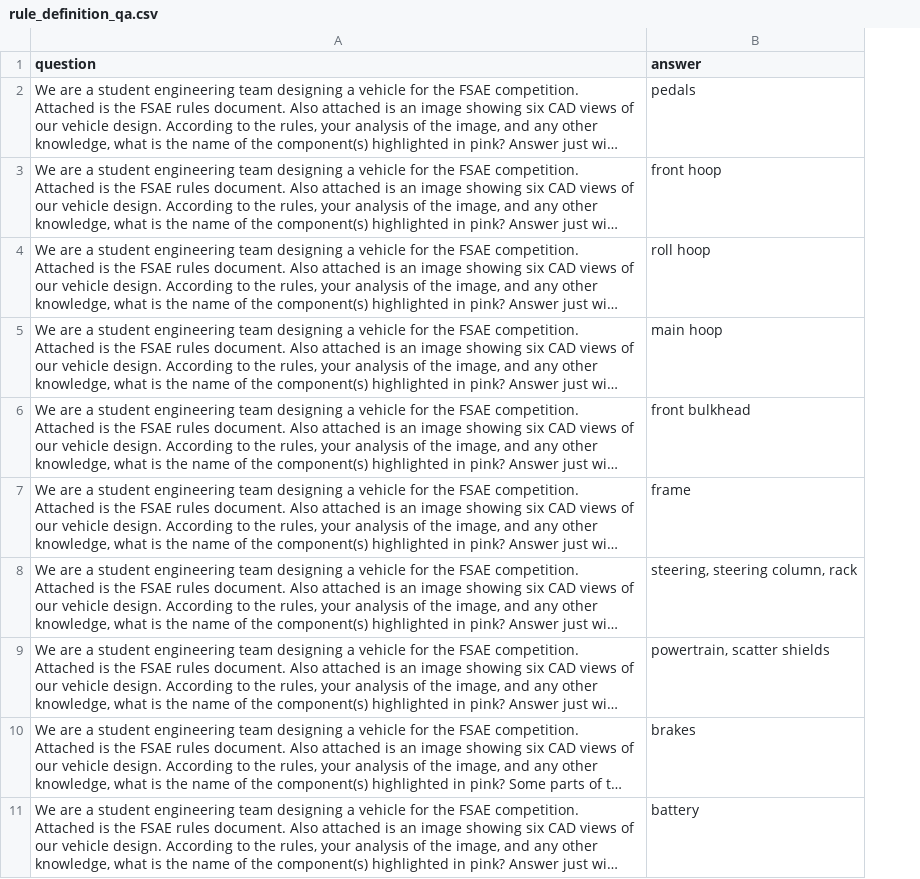
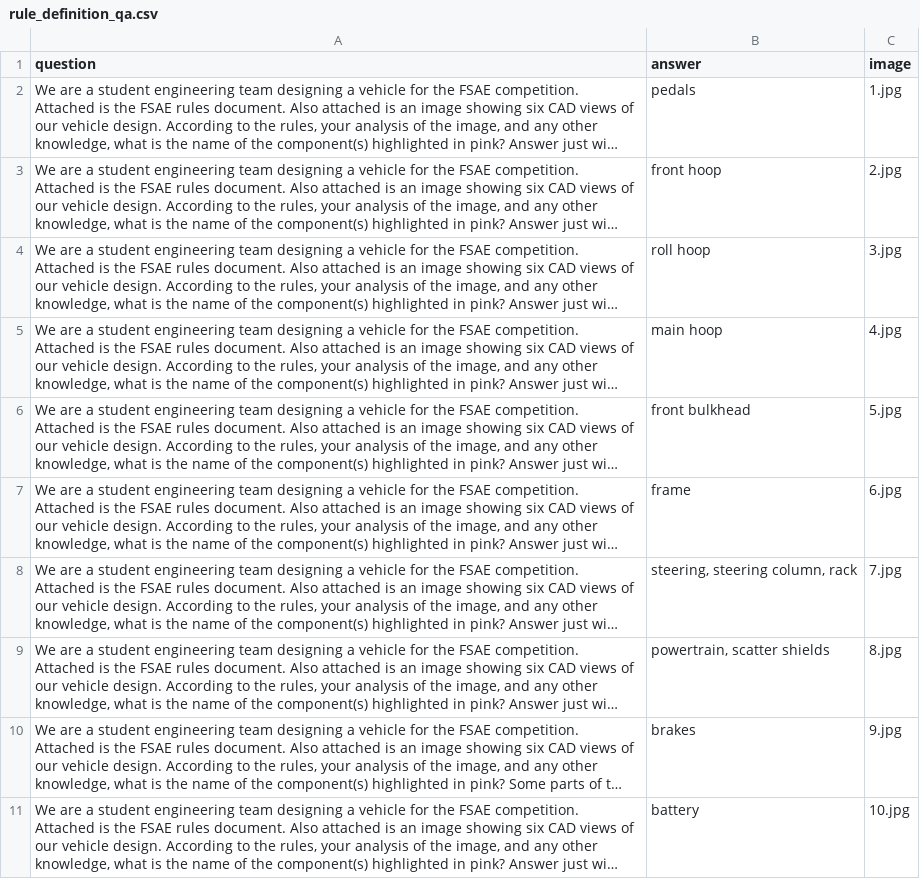
Before and after one commit to anniedoris/design_qa, a CSV file: dataset/rule_comprehension/rule_definition_qa.csv, drawn as a sheet; only a part is shown; long unchanged cells end in …; the diff names each change by its address in the sheet, - before the commit and + after, or states it on an @@ line.

Commit message:
fixing issue with image number missing

```diff
--- a/dataset/rule_comprehension/rule_definition_qa.csv
+++ b/dataset/rule_comprehension/rule_definition_qa.csv
+column C (image), rows 2-11: 1.jpg | 2.jpg | 3.jpg | 4.jpg | 5.jpg | 6.jpg | 7.jpg | 8.jpg | 9.jpg | 10.jpg
```
Also changed, not shown: 1 other file.
